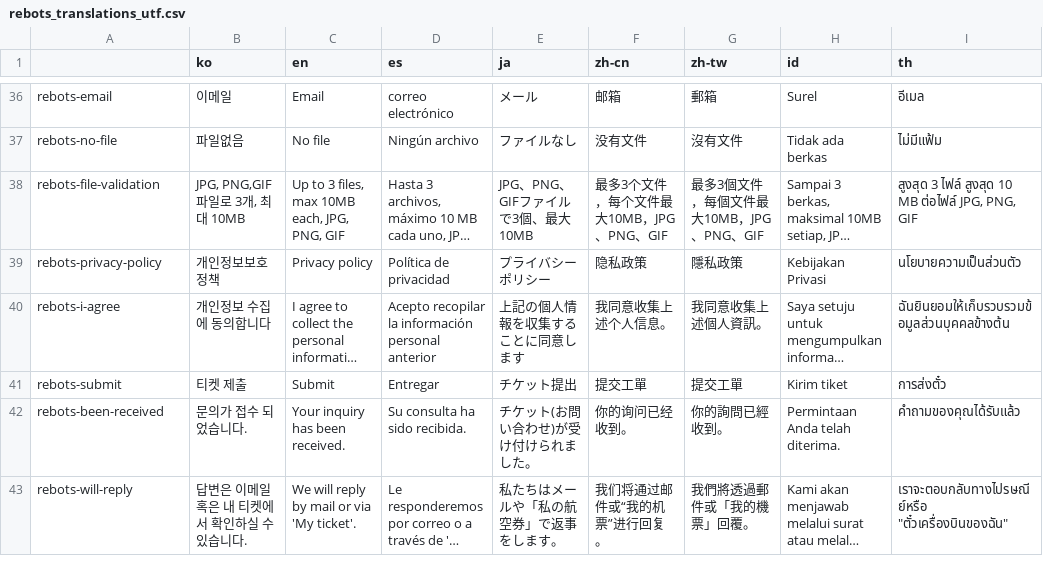
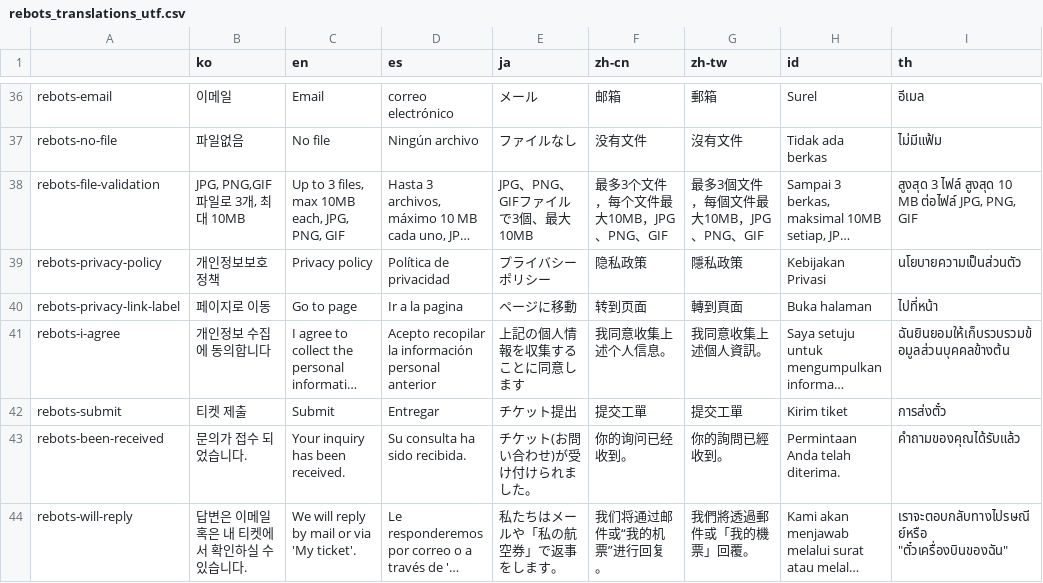
Before and after one commit to qroadTech/RebotsProHelpdeskUnitySDK, a CSV file: Assets/Rebots/Localization/rebots_translations_utf.csv, drawn as a sheet; only a part is shown, gaps mark what is left out; long unchanged cells end in …; the diff names each change by its address in the sheet, - before the commit and + after, or states it on an @@ line.

```diff
--- a/Assets/Rebots/Localization/rebots_translations_utf.csv
+++ b/Assets/Rebots/Localization/rebots_translations_utf.csv
+row 40: rebots-privacy-link-label | 페이지로 이동 | Go to page | Ir a la pagina | ページに移動 | 转到页面 | 轉到頁面 | Buka halaman | ไปที่หน้า
```
Also changed, not shown: 17 other files.
